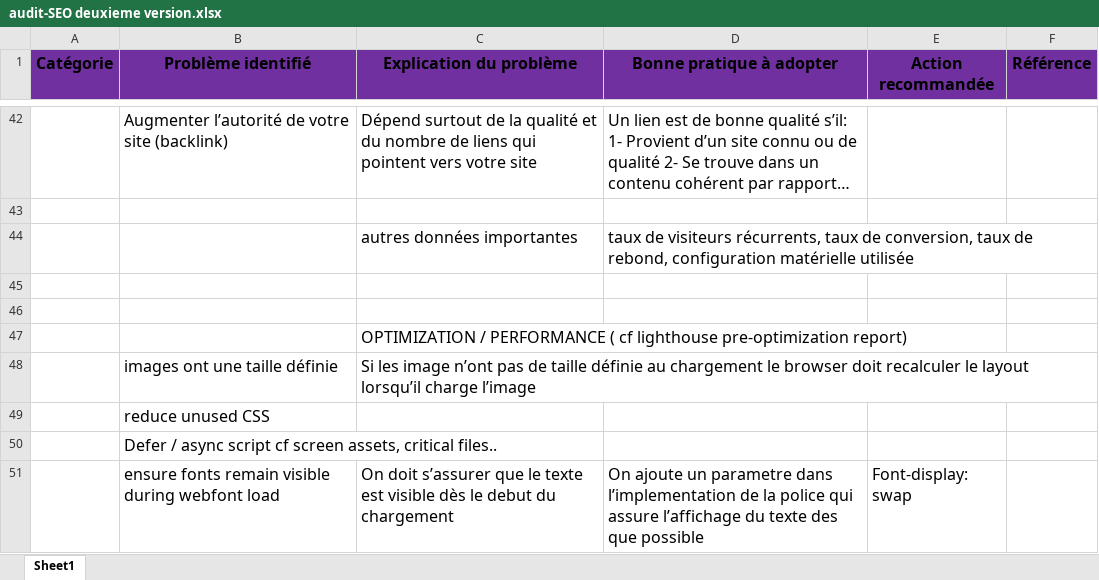
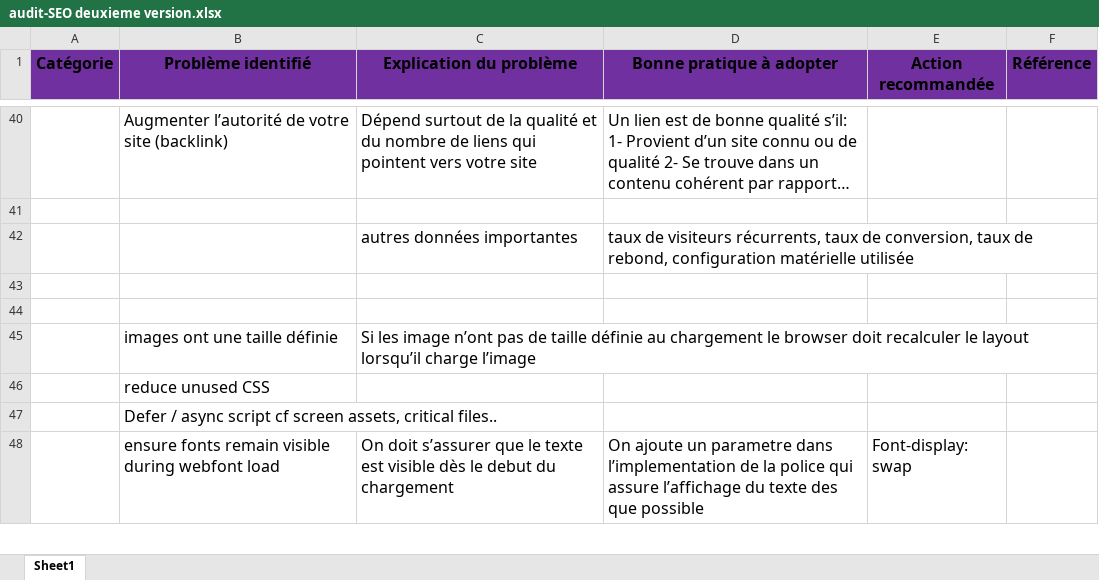
Before and after one commit to gribdesbois/AurelienGUILLAUDON_4_20052021, an Excel workbook: report/audit-SEO deuxieme version.xlsx, sheet Sheet1, drawn as a sheet; only a part is shown, gaps mark what is left out; long unchanged cells end in …; values as stored, in another font and other column widths than the file's, no borders; the diff covers the shown part only; the diff names each change by its address in the sheet, - before the commit and + after, or states it on an @@ line.

```diff
--- a/report/audit-SEO deuxieme version.xlsx (sheet Sheet1)
+++ b/report/audit-SEO deuxieme version.xlsx (sheet Sheet1)
-row 47:  |  | OPTIMIZATION / PERFORMANCE ( cf lighthouse pre-optimization report)
```
Also changed, not shown: 6 removed rows and 3 edited cells elsewhere in this sheet, 13 other files.
